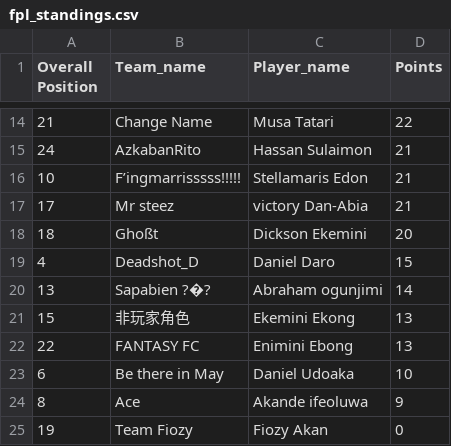
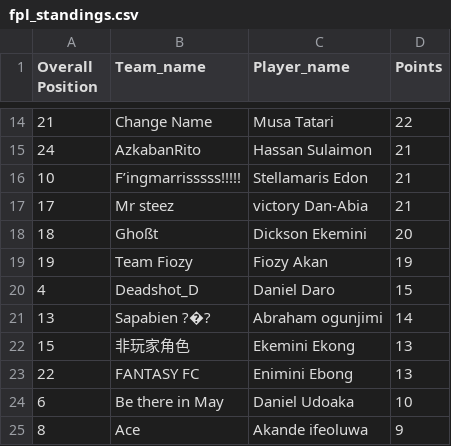
Before and after one commit to Coachsteveee/fpl, a CSV file: fpl_standings.csv, drawn as a sheet; only a part is shown, gaps mark what is left out.

Commit message:
Update FPL standings 2025-01-18 20:21:06

```diff
--- a/fpl_standings.csv
+++ b/fpl_standings.csv
@@ -18,2 +18,3 @@ Overall Position,Team_name,Player_name,Points
 18,Ghoßt,Dickson Ekemini,20
+19,Team Fiozy,Fiozy Akan,19
 4,Deadshot_D,Daniel Daro,15
@@ -24,2 +25 @@ Overall Position,Team_name,Player_name,Points
 8,Ace,Akande ifeoluwa,9
-19,Team Fiozy,Fiozy Akan,0
```
